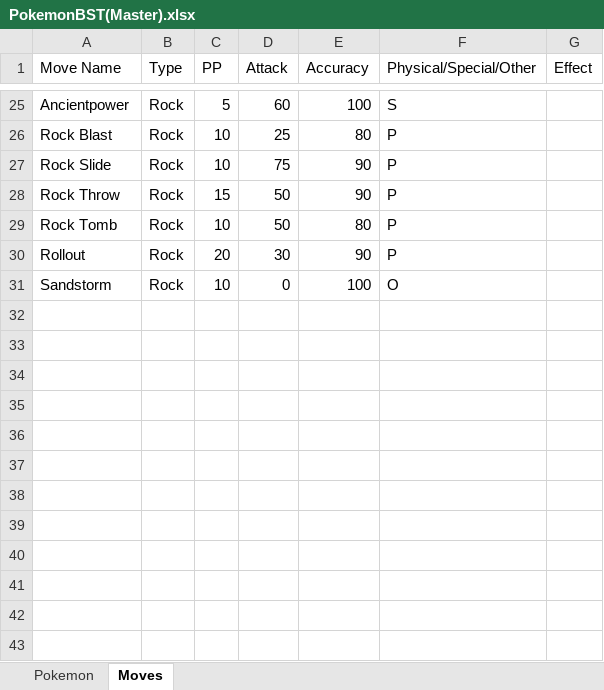
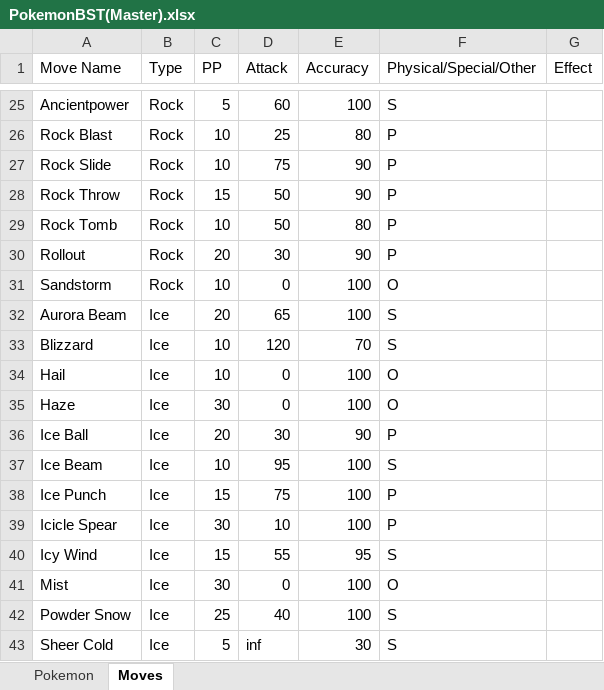
Before and after one commit to dylangilson/Roguelike, an Excel workbook: res/Docs/PokemonBST(Master).xlsx, sheet Moves, drawn as a sheet; only a part is shown, gaps mark what is left out; values as stored, in another font and other column widths than the file's, no borders; the diff names each change by its address in the sheet, - before the commit and + after, or states it on an @@ line.

Commit message:
added moves and backup database

```diff
--- a/res/Docs/PokemonBST(Master).xlsx (sheet Moves)
+++ b/res/Docs/PokemonBST(Master).xlsx (sheet Moves)
+row 32: Aurora Beam | Ice | 20 | 65 | 100 | S
+row 33: Blizzard | Ice | 10 | 120 | 70 | S
+row 34: Hail | Ice | 10 | 0 | 100 | O
+row 35: Haze | Ice | 30 | 0 | 100 | O
+row 36: Ice Ball | Ice | 20 | 30 | 90 | P
+row 37: Ice Beam | Ice | 10 | 95 | 100 | S
+row 38: Ice Punch | Ice | 15 | 75 | 100 | P
+row 39: Icicle Spear | Ice | 30 | 10 | 100 | P
+row 40: Icy Wind | Ice | 15 | 55 | 95 | S
+row 41: Mist | Ice | 30 | 0 | 100 | O
+row 42: Powder Snow | Ice | 25 | 40 | 100 | S
+row 43: Sheer Cold | Ice | 5 | inf | 30 | S
```
Also changed, not shown: 50 other files.
